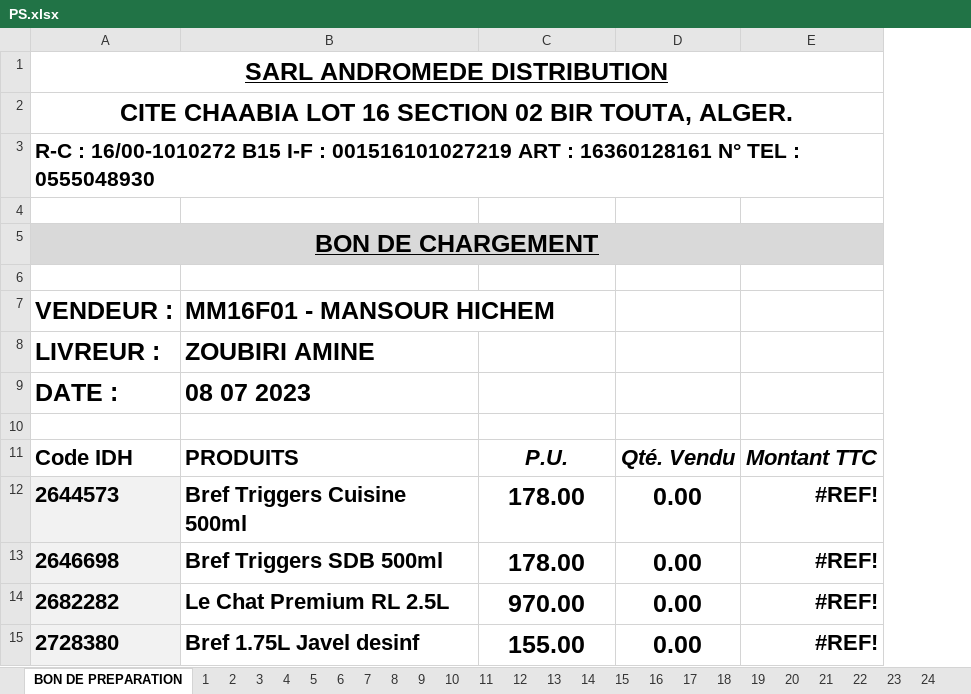
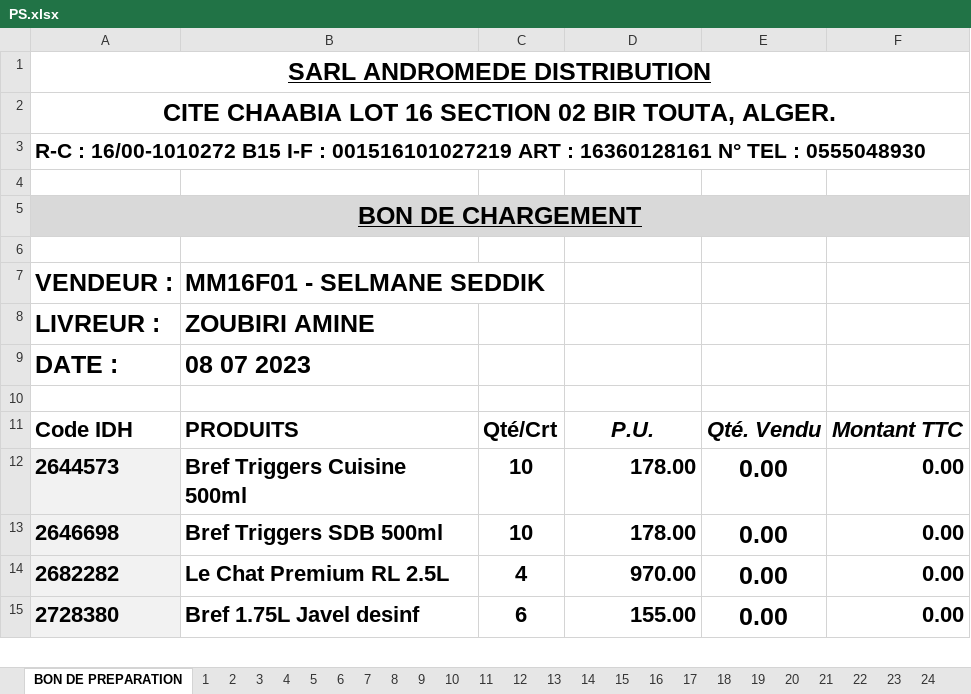
Before and after one commit to kenzaaallouche/Andromede-app1, an Excel workbook: PS.xlsx, sheet BON DE PREPARATION, drawn as a sheet; only a part is shown; values as stored, in another font and other column widths than the file's, no borders; conditional formats not drawn; removed rows and columns are numbered as before the commit, all else as after; the diff covers the shown part only; the diff names each change by its address in the sheet, - before the commit and + after, or states it on an @@ line.

```diff
--- a/PS.xlsx (sheet BON DE PREPARATION)
+++ b/PS.xlsx (sheet BON DE PREPARATION)
+column C, rows 11-15: Qté/Crt | 10 | 10 | 4 | 6
-column E, rows 11-15: Montant TTC | #REF! | #REF! | #REF! | #REF!
+column F, rows 11-15: Montant TTC | 0.00 | 0.00 | 0.00 | 0.00
-B7: MM16F01 - MANSOUR HICHEM
+B7: MM16F01 - SELMANE SEDDIK
@@ D12:D15 text size: smaller, alignment: center → right @@
```
Also changed, not shown: 1 edited cell, cell formats and merged cells elsewhere in this sheet, sheet 22, sheet 12 (3), sheet 10 (5), sheet 17 (3), sheet 18 (3), sheet 16 (3), 34 more sheets, other sheet tabs, formulas that keep their value, hidden cells.
